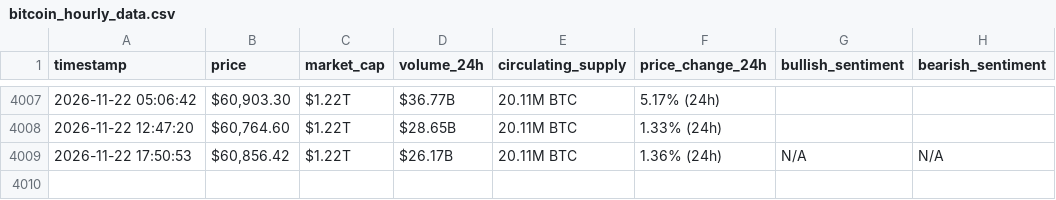
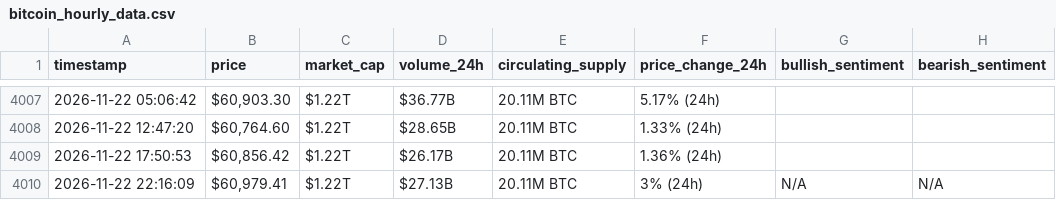
Before and after one commit to Hsenghaddar/webscraping-automation, a CSV file: bitcoin_hourly_data.csv, drawn as a sheet; only a part is shown, gaps mark what is left out.

```diff
--- a/bitcoin_hourly_data.csv
+++ b/bitcoin_hourly_data.csv
@@ -4008,2 +4008,3 @@ timestamp,price,market_cap,volume_24h,circulating_supply,price_change_24h,bullis
 2026-11-22 12:47:20,"$60,764.60",$1.22T,$28.65B,20.11M BTC,1.33% (24h),,
-2026-11-22 17:50:53,"$60,856.42",$1.22T,$26.17B,20.11M BTC,1.36% (24h),N/A,N/A
+2026-11-22 17:50:53,"$60,856.42",$1.22T,$26.17B,20.11M BTC,1.36% (24h),,
+2026-11-22 22:16:09,"$60,979.41",$1.22T,$27.13B,20.11M BTC,3% (24h),N/A,N/A
```
